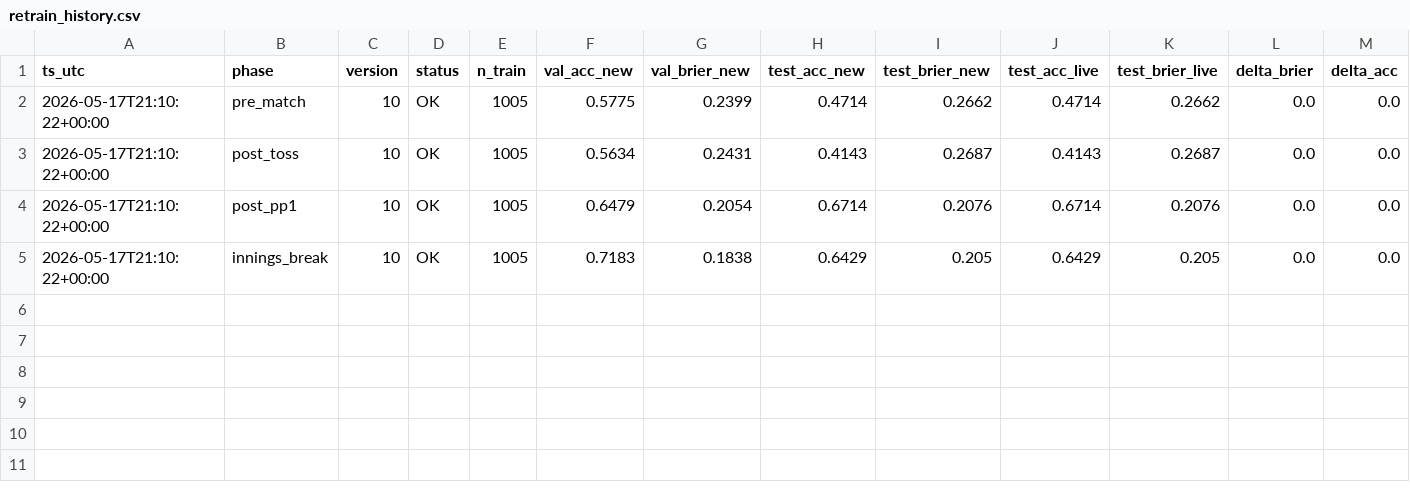
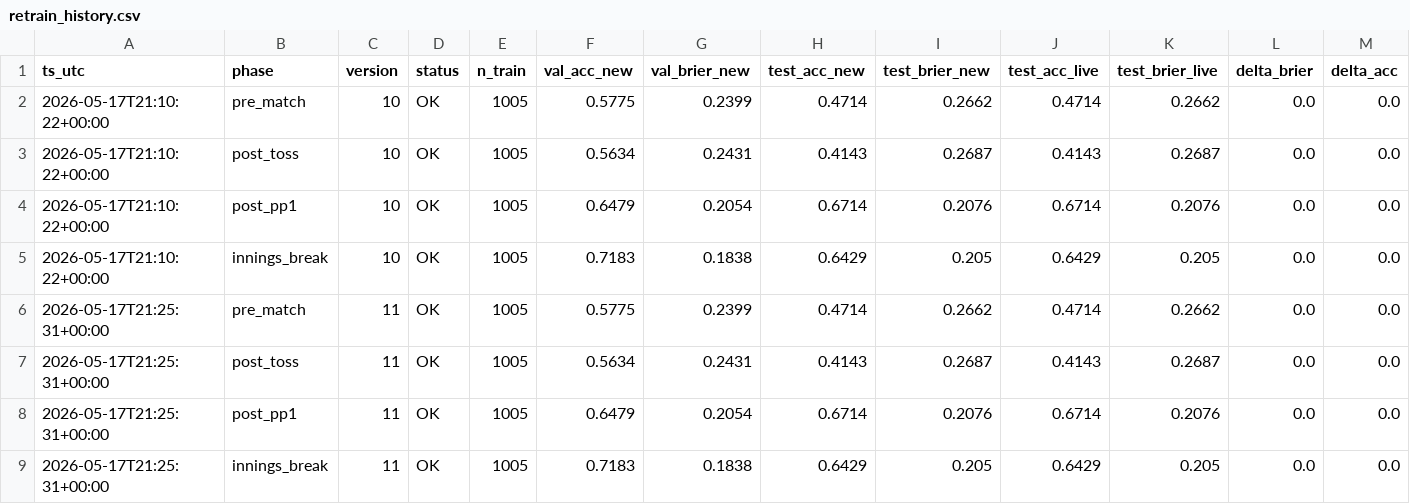
Before and after one commit to kcln/ipl-tracker, a CSV file: ml/data/backtest_results/retrain_history.csv, drawn as a sheet; only a part is shown; rows hold the shown columns only; the diff names each change by its address in the sheet, - before the commit and + after, or states it on an @@ line.

```diff
--- a/ml/data/backtest_results/retrain_history.csv
+++ b/ml/data/backtest_results/retrain_history.csv
+row 6: 2026-05-17T21:25:31+00:00 | pre_match | 11 | OK | 1005 | 0.5775 | 0.2399 | 0.4714 | 0.2662 | 0.4714 | 0.2662 | 0.0 | 0.0
+row 7: 2026-05-17T21:25:31+00:00 | post_toss | 11 | OK | 1005 | 0.5634 | 0.2431 | 0.4143 | 0.2687 | 0.4143 | 0.2687 | 0.0 | 0.0
+row 8: 2026-05-17T21:25:31+00:00 | post_pp1 | 11 | OK | 1005 | 0.6479 | 0.2054 | 0.6714 | 0.2076 | 0.6714 | 0.2076 | 0.0 | 0.0
+row 9: 2026-05-17T21:25:31+00:00 | innings_break | 11 | OK | 1005 | 0.7183 | 0.1838 | 0.6429 | 0.205 | 0.6429 | 0.205 | 0.0 | 0.0
```
Also changed, not shown: 12 other files.
